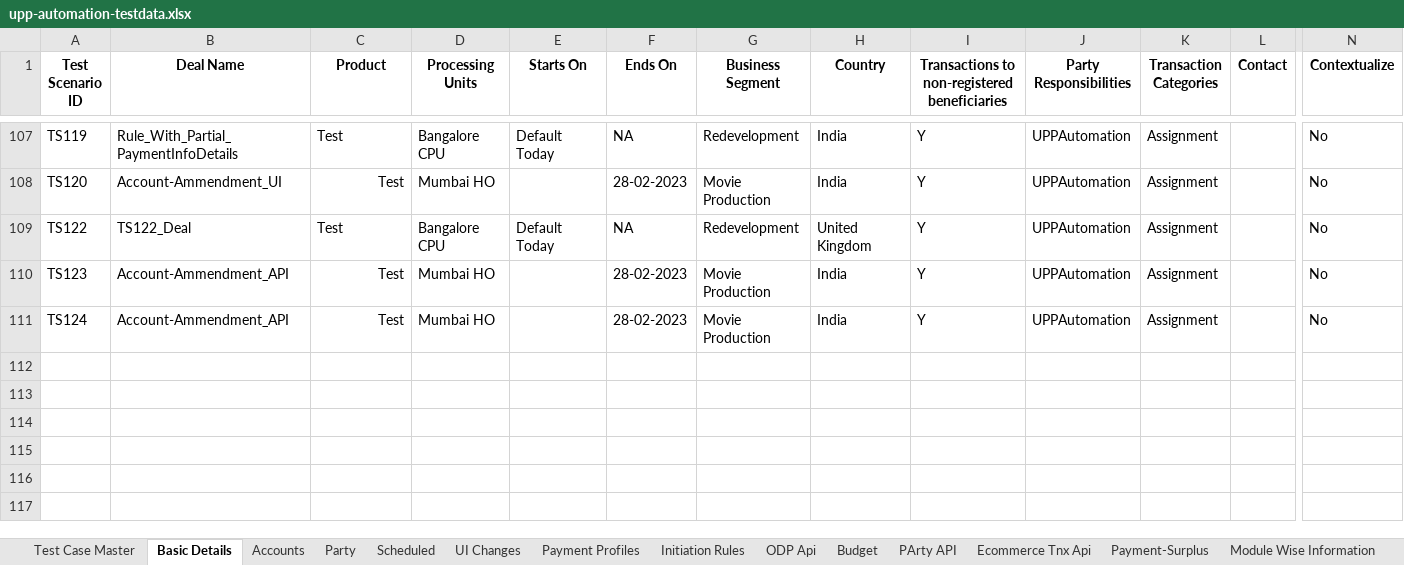
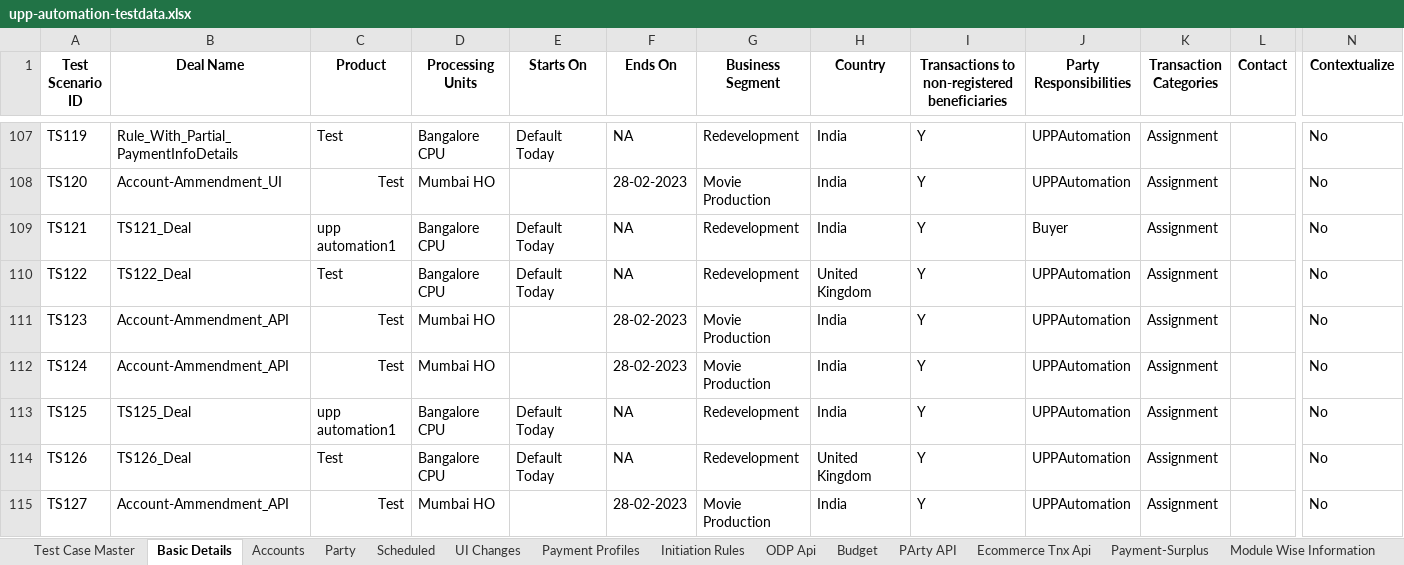
Before and after one commit to deepakdude938/upp, an Excel workbook: src/main/resources/upp-automation-testdata.xlsx, sheet Basic Details, drawn as a sheet; only a part is shown, gaps mark what is left out; values as stored, in another font and other column widths than the file's, no borders; charts and pictures not drawn; rows hold the shown columns only; the diff names each change by its address in the sheet, - before the commit and + after, or states it on an @@ line.

```diff
--- a/src/main/resources/upp-automation-testdata.xlsx (sheet Basic Details)
+++ b/src/main/resources/upp-automation-testdata.xlsx (sheet Basic Details)
+row 109: TS121 | TS121_Deal | upp automation1 | Bangalore CPU | Default Today | NA | Redevelopment | India | Y | Buyer | Assignment |  | No
+row 113: TS125 | TS125_Deal | upp automation1 | Bangalore CPU | Default Today | NA | Redevelopment | India | Y | UPPAutomation | Assignment |  | No
+row 114: TS126 | TS126_Deal | Test | Bangalore CPU | Default Today | NA | Redevelopment | United Kingdom | Y | UPPAutomation | Assignment |  | No
+row 115: TS127 | Account-Ammendment_API | Test | Mumbai HO |  | 28-02-2023 | Movie Production | India | Y | UPPAutomation | Assignment |  | No
```
Also changed, not shown: sheet Party, sheet Test Case Master, sheet Scheduled, sheet Ecomm Txn Maker, sheet Accounts, sheet Holidays and Holiday Drafts, 3 more sheets, 23 other files.
